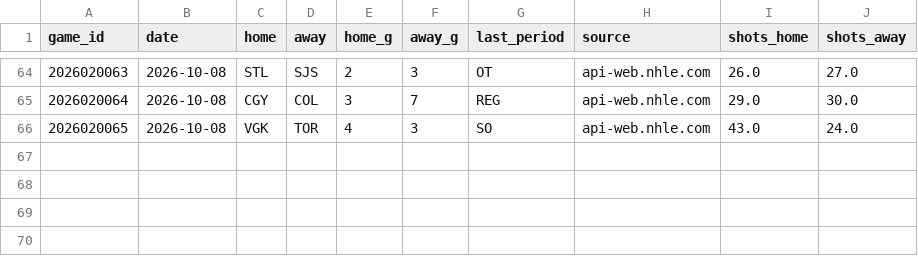
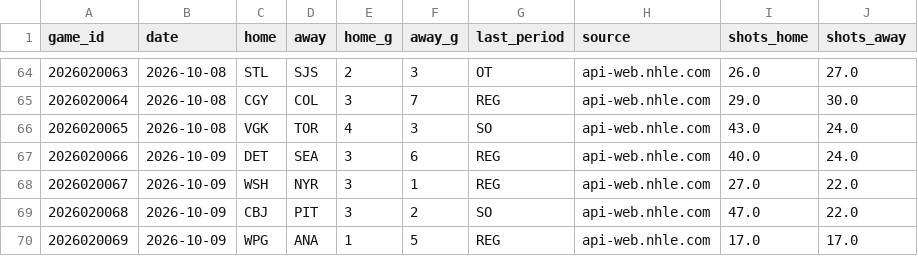
Before and after one commit to ph05/neurhl, a CSV file: orr/output/live/results_2027.csv, drawn as a sheet; only a part is shown, gaps mark what is left out; the diff names each change by its address in the sheet, - before the commit and + after, or states it on an @@ line.

```diff
--- a/orr/output/live/results_2027.csv
+++ b/orr/output/live/results_2027.csv
+row 67: 2026020066 | 2026-10-09 | DET | SEA | 3 | 6 | REG | api-web.nhle.com | 40.0 | 24.0
+row 68: 2026020067 | 2026-10-09 | WSH | NYR | 3 | 1 | REG | api-web.nhle.com | 27.0 | 22.0
+row 69: 2026020068 | 2026-10-09 | CBJ | PIT | 3 | 2 | SO | api-web.nhle.com | 47.0 | 22.0
+row 70: 2026020069 | 2026-10-09 | WPG | ANA | 1 | 5 | REG | api-web.nhle.com | 17.0 | 17.0
```
Also changed, not shown: orr/output/live/2026-10-10/games_2026-10-10.csv, orr/output/live/2026-10-10/goalies_ros_2026-10-10.csv, 12 other files.
